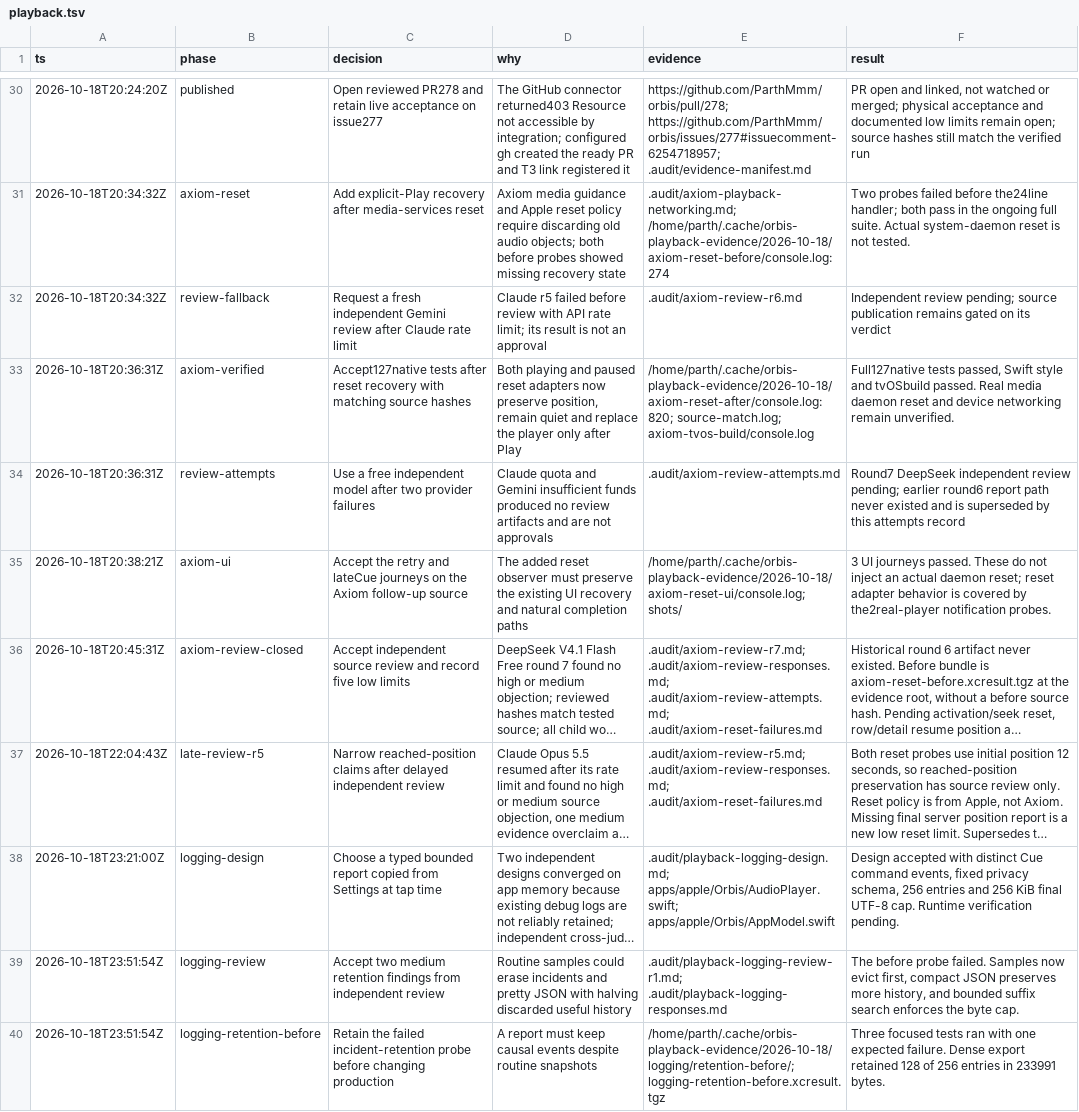
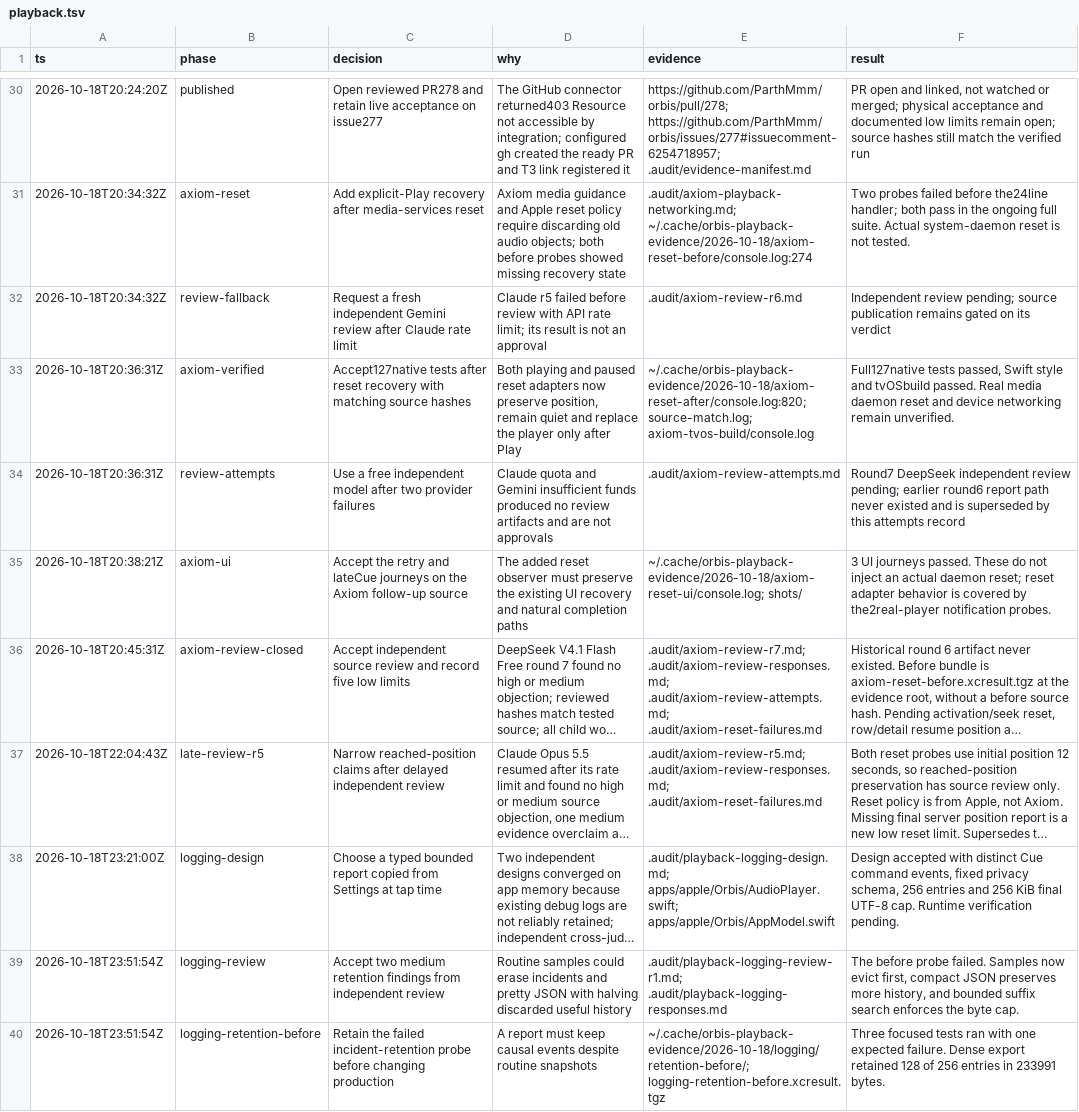
Before and after one commit to Pallas-Labs/orbis, a TSV file: .audit/playback.tsv, drawn as a sheet; only a part is shown, gaps mark what is left out; long unchanged cells end in …; the diff covers the shown part only; the diff names each change by its address in the sheet, - before the commit and + after, or states it on an @@ line.

```diff
--- a/.audit/playback.tsv
+++ b/.audit/playback.tsv
-E31 (evidence): .audit/axiom-playback-networking.md; /home/parth/.cache/orbis-playback-evidence/2026-10-18/axiom-reset-before/console.log:274
+E31 (evidence): .audit/axiom-playback-networking.md; ~/.cache/orbis-playback-evidence/2026-10-18/axiom-reset-before/console.log:274
-E33 (evidence): /home/parth/.cache/orbis-playback-evidence/2026-10-18/axiom-reset-after/console.log:820; source-match.log; axiom-tvos-build/console.log
+E33 (evidence): ~/.cache/orbis-playback-evidence/2026-10-18/axiom-reset-after/console.log:820; source-match.log; axiom-tvos-build/console.log
-E35 (evidence): /home/parth/.cache/orbis-playback-evidence/2026-10-18/axiom-reset-ui/console.log; shots/
+E35 (evidence): ~/.cache/orbis-playback-evidence/2026-10-18/axiom-reset-ui/console.log; shots/
-E40 (evidence): /home/parth/.cache/orbis-playback-evidence/2026-10-18/logging/retention-before/; logging-retention-before.xcresult.tgz
+E40 (evidence): ~/.cache/orbis-playback-evidence/2026-10-18/logging/retention-before/; logging-retention-before.xcresult.tgz
```
Also changed, not shown: 27 edited cells elsewhere in this file, 59 other files.
